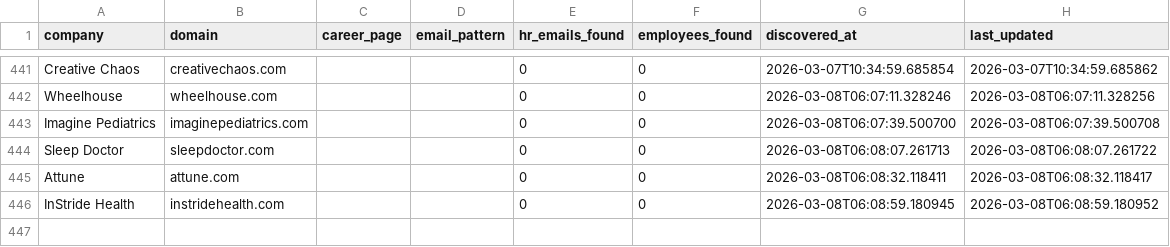
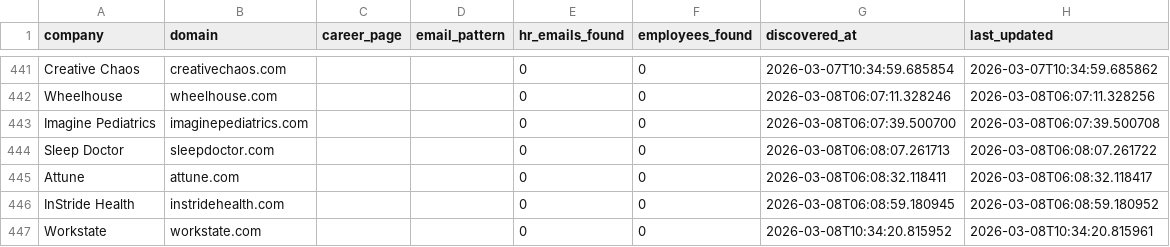
Before and after one commit to githubajaydhage/autoapply-resume-automation, a CSV file: data/discovered_companies.csv, drawn as a sheet; only a part is shown, gaps mark what is left out.

```diff
--- a/data/discovered_companies.csv
+++ b/data/discovered_companies.csv
@@ -446 +446,2 @@ Attune,attune.com,,,0,0,2026-03-08T06:08:32.118411,2026-03-08T06:08:32.118417
 InStride Health,instridehealth.com,,,0,0,2026-03-08T06:08:59.180945,2026-03-08T06:08:59.180952
+Workstate,workstate.com,,,0,0,2026-03-08T10:34:20.815952,2026-03-08T10:34:20.815961
```
Also changed, not shown: data/sent_emails_log.csv.
